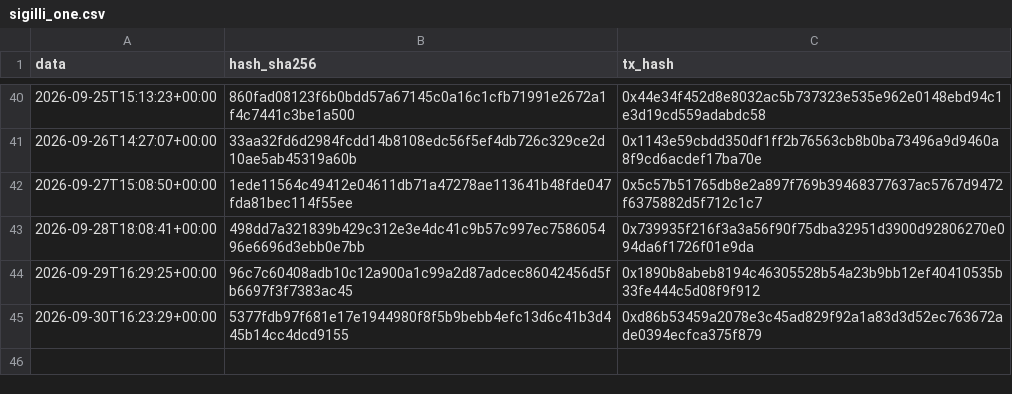
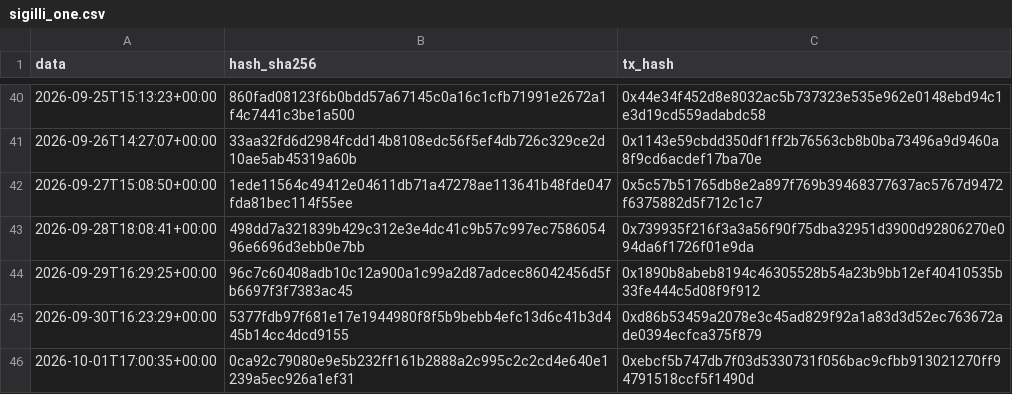
Before and after one commit to Alex00975/btc-accumulator-data, a CSV file: pubblico_one/sigilli_one.csv, drawn as a sheet; only a part is shown, gaps mark what is left out.

```diff
--- a/pubblico_one/sigilli_one.csv
+++ b/pubblico_one/sigilli_one.csv
@@ -45 +45,2 @@ data,hash_sha256,tx_hash
 2026-09-30T16:23:29+00:00,5377fdb97f681e17e1944980f8f5b9bebb4efc13d6c41b3d445b14cc4dcd9155,0xd86b53459a2078e3c45ad829f92a1a83d3d52ec763672ade0394ecfca375f879
+2026-10-01T17:00:35+00:00,0ca92c79080e9e5b232ff161b2888a2c995c2c2cd4e640e1239a5ec926a1ef31,0xebcf5b747db7f03d5330731f056bac9cfbb913021270ff94791518ccf5f1490d
```
Also changed, not shown: pubblico_one/operazioni_one.csv, 4 other files.
